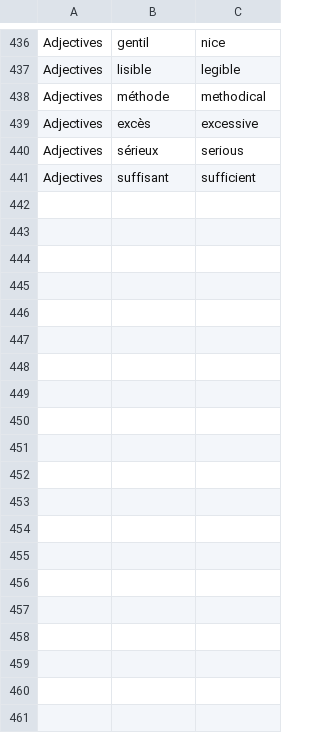
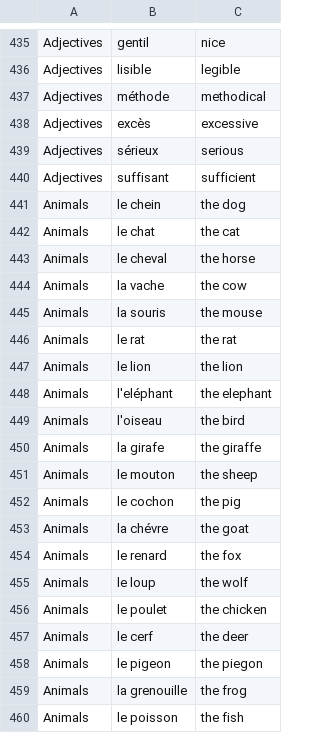
Before and after one commit to ec101/LearnFrench, a CSV file: app/src/main/assets/french_words.csv, drawn as a sheet; only a part is shown, gaps mark what is left out; the diff covers the shown part only; the diff names each change by its address in the sheet, - before the commit and + after, or states it on an @@ line.

Commit message:
Updating Vocab List

```diff
--- a/app/src/main/assets/french_words.csv
+++ b/app/src/main/assets/french_words.csv
+row 441: Animals | le chein | the dog
+row 442: Animals | le chat | the cat
+row 443: Animals | le cheval | the horse
+row 444: Animals | la vache | the cow
+row 445: Animals | la souris | the mouse
+row 446: Animals | le rat | the rat
+row 447: Animals | le lion | the lion
+row 448: Animals | l'eléphant | the elephant
+row 449: Animals | l'oiseau | the bird
+row 450: Animals | la girafe | the giraffe
+row 451: Animals | le mouton | the sheep
+row 452: Animals | le cochon | the pig
+row 453: Animals | la chévre | the goat
+row 454: Animals | le renard | the fox
+row 455: Animals | le loup | the wolf
+row 456: Animals | le poulet | the chicken
+row 457: Animals | le cerf | the deer
+row 458: Animals | le pigeon | the piegon
+row 459: Animals | la grenouille | the frog
+row 460: Animals | le poisson | the fish
```
Also changed, not shown: 33 added rows, 1 removed row and 7 edited cells elsewhere in this file, 2 other files.
